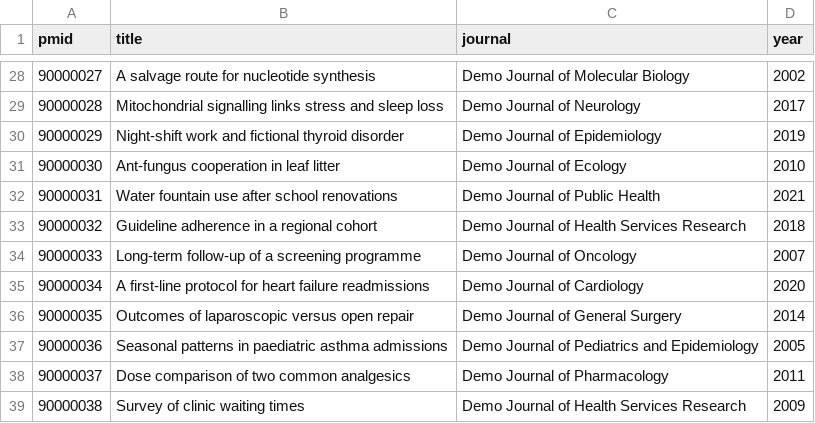
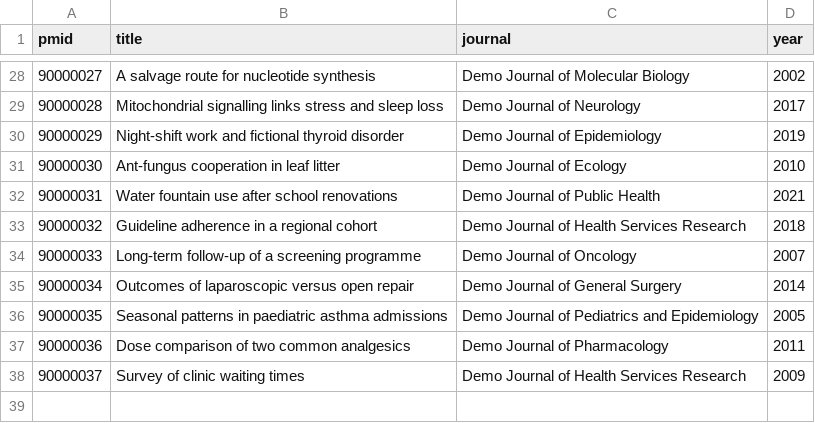
Before and after one commit to BIDS-Xu-Lab/novelty_taxonomy_for_biomedical_literature, a TSV file: demo/examples/raw/metadata.tsv, drawn as a sheet; only a part is shown, gaps mark what is left out; removed rows and columns are numbered as before the commit, all else as after; the diff names each change by its address in the sheet, - before the commit and + after, or states it on an @@ line.

```diff
--- a/demo/examples/raw/metadata.tsv
+++ b/demo/examples/raw/metadata.tsv
-row 35: 90000034 | A first-line protocol for heart failure readmissions | Demo Journal of Cardiology | 2020
@@ column A (pmid) renumbered from row 35 down @@
```
Also changed, not shown: demo/examples/raw/conclusions_structured.tsv, demo/examples/raw/conclusions_unstructured.tsv, 11 other files.
